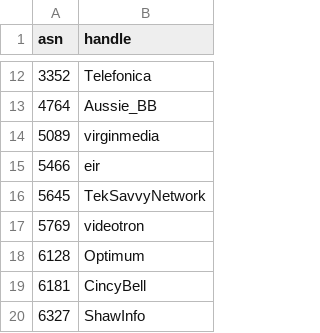
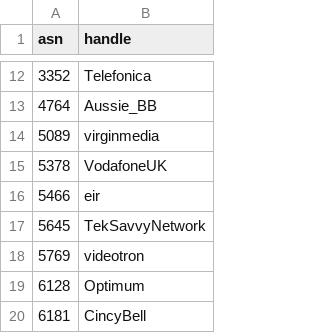
Before and after one commit to cloudflare/isbgpsafeyet.com, a CSV file: data/twitter.csv, drawn as a sheet; only a part is shown, gaps mark what is left out; the shorter side is filled out with more unchanged rows.

Commit message:
Add Vodafone's twitter account

```diff
--- a/data/twitter.csv
+++ b/data/twitter.csv
@@ -14,2 +14,3 @@ asn,handle
 5089,virginmedia
+5378,VodafoneUK
 5466,eir
```
